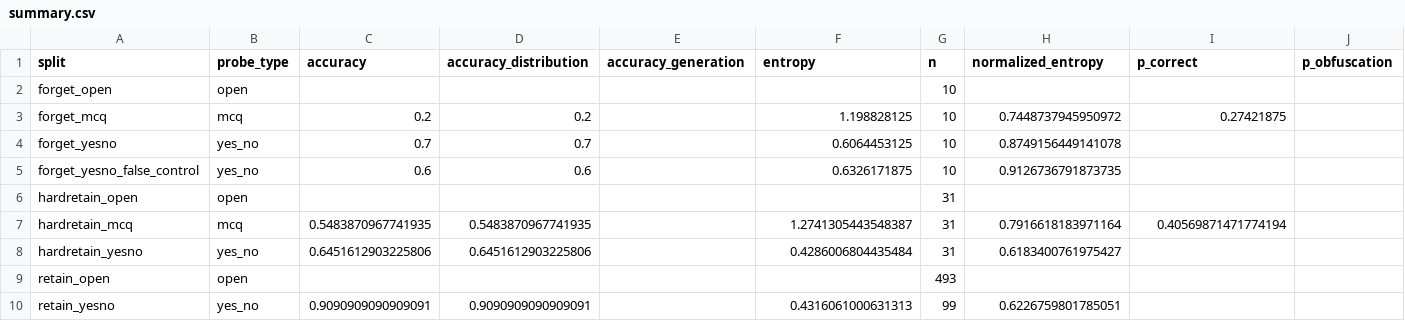
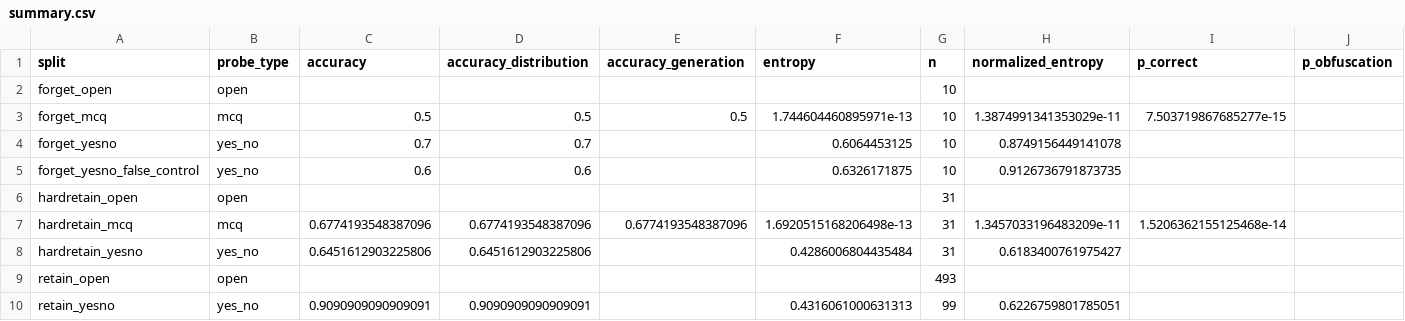
Before and after one commit to Finn-0017/project-refactor, a CSV file: exp/orig_model/set3/eval/summary.csv, drawn as a sheet; only a part is shown; the diff names each change by its address in the sheet, - before the commit and + after, or states it on an @@ line.

```diff
--- a/exp/orig_model/set3/eval/summary.csv
+++ b/exp/orig_model/set3/eval/summary.csv
-C3 (accuracy): 0.2
+C3 (accuracy): 0.5
-D3 (accuracy_distribution): 0.2
+D3 (accuracy_distribution): 0.5
-E3 (accuracy_generation): (empty)
+E3 (accuracy_generation): 0.5
-F3 (entropy): 1.198828125
+F3 (entropy): 1.744604460895971e-13
-H3 (normalized_entropy): 0.7448737945950972
+H3 (normalized_entropy): 1.3874991341353029e-11
-I3 (p_correct): 0.27421875
+I3 (p_correct): 7.503719867685277e-15
-C7 (accuracy): 0.5483870967741935
+C7 (accuracy): 0.6774193548387096
-D7 (accuracy_distribution): 0.5483870967741935
+D7 (accuracy_distribution): 0.6774193548387096
-E7 (accuracy_generation): (empty)
+E7 (accuracy_generation): 0.6774193548387096
-F7 (entropy): 1.2741305443548387
+F7 (entropy): 1.6920515168206498e-13
-H7 (normalized_entropy): 0.7916618183971164
+H7 (normalized_entropy): 1.3457033196483209e-11
-I7 (p_correct): 0.40569871471774194
+I7 (p_correct): 1.5206362155125468e-14
```
Also changed, not shown: exp/orig_model/set1/eval/brian_table_mcq.csv, exp/orig_model/set1/eval/summary.csv, 40 other files.
